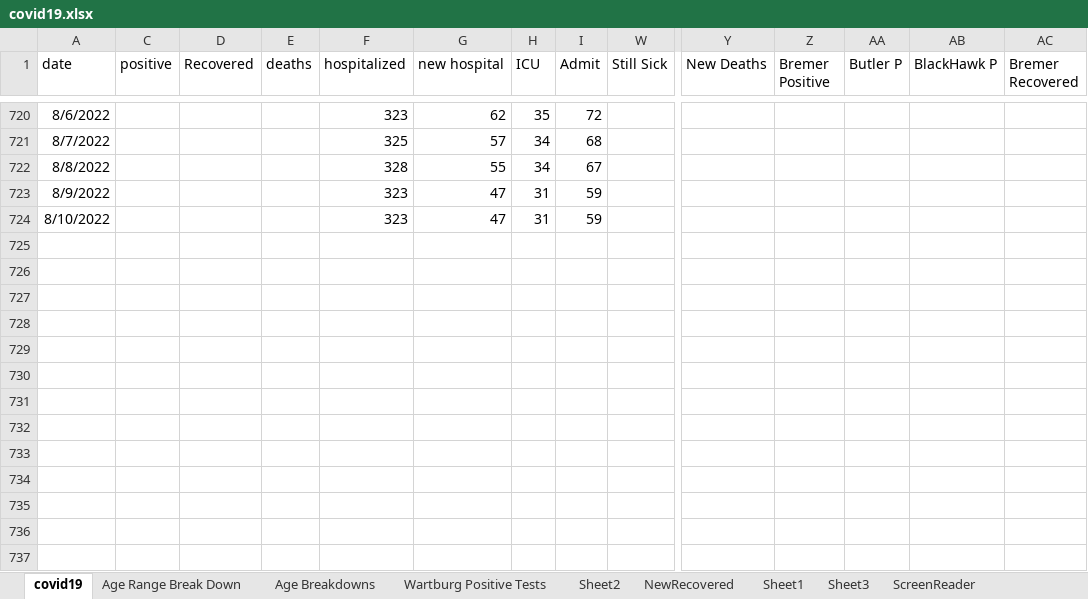
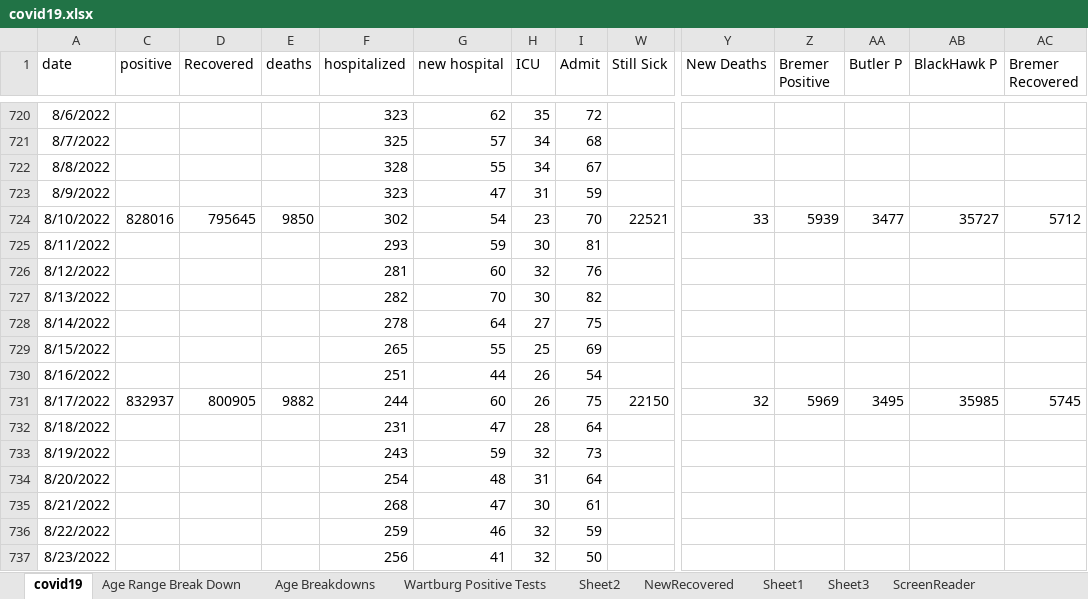
Before and after one commit to mbirgen/COVID19, an Excel workbook: covid19.xlsx, sheet covid19, drawn as a sheet; only a part is shown, gaps mark what is left out; values as stored, in another font and other column widths than the file's, no borders; conditional formats not drawn; removed rows and columns are numbered as before the commit, all else as after; rows hold the shown columns only; the diff names each change by its address in the sheet, - before the commit and + after, or states it on an @@ line.

```diff
--- a/covid19.xlsx (sheet covid19)
+++ b/covid19.xlsx (sheet covid19)
-row 724: 8/10/2022 |  |  |  | 323 | 47 | 31 | 59
+row 724: 8/10/2022 | 828016 | 795645 | 9850 | 302 | 54 | 23 | 70 | 22521 | 33 | 5939 | 3477 | 35727 | 5712
+row 725: 8/11/2022 |  |  |  | 293 | 59 | 30 | 81
+row 726: 8/12/2022 |  |  |  | 281 | 60 | 32 | 76
+row 727: 8/13/2022 |  |  |  | 282 | 70 | 30 | 82
+row 728: 8/14/2022 |  |  |  | 278 | 64 | 27 | 75
+row 729: 8/15/2022 |  |  |  | 265 | 55 | 25 | 69
+row 730: 8/16/2022 |  |  |  | 251 | 44 | 26 | 54
+row 731: 8/17/2022 | 832937 | 800905 | 9882 | 244 | 60 | 26 | 75 | 22150 | 32 | 5969 | 3495 | 35985 | 5745
+row 732: 8/18/2022 |  |  |  | 231 | 47 | 28 | 64
+row 733: 8/19/2022 |  |  |  | 243 | 59 | 32 | 73
+row 734: 8/20/2022 |  |  |  | 254 | 48 | 31 | 64
+row 735: 8/21/2022 |  |  |  | 268 | 47 | 30 | 61
+row 736: 8/22/2022 |  |  |  | 259 | 46 | 32 | 59
+row 737: 8/23/2022 |  |  |  | 256 | 41 | 32 | 50
```
Also changed, not shown: sheet Age Range Break Down, sheet Age Breakdowns, sheet Sheet2, 23 other files.
